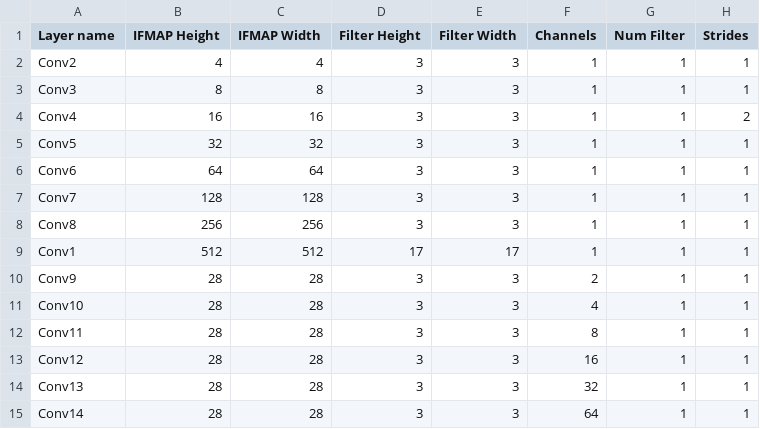
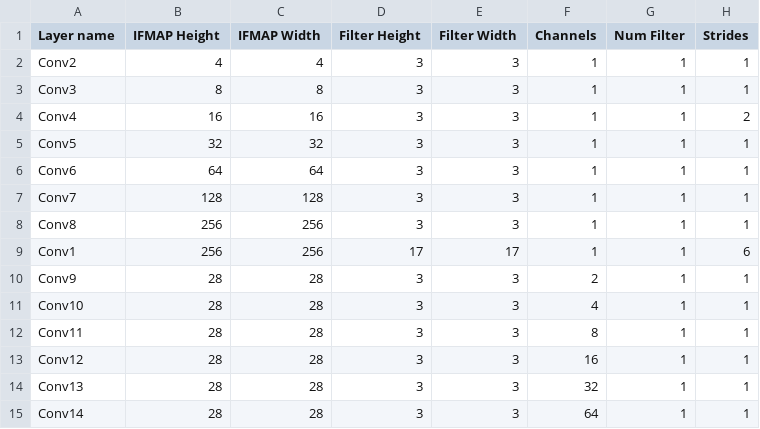
Before and after one commit to harshitkumarmishra/Scale-project, a CSV file: topologies/conv_nets/newmobi.csv, drawn as a sheet; only a part is shown.

Commit message:
Update newmobi.csv

```diff
--- a/topologies/conv_nets/newmobi.csv
+++ b/topologies/conv_nets/newmobi.csv
@@ -8,3 +8,3 @@ Conv7,   128,  128,    3, 3,    1,    1,     1,
 Conv8,   256,  256,    3, 3,     1,      1,     1,
-Conv1,  512, 512,    17, 17,      1,      1,     1,
+Conv1,  256, 256,    17, 17,      1,      1,     6,
 Conv9,   28,  28,    3, 3,     2,    1,     1,
```
